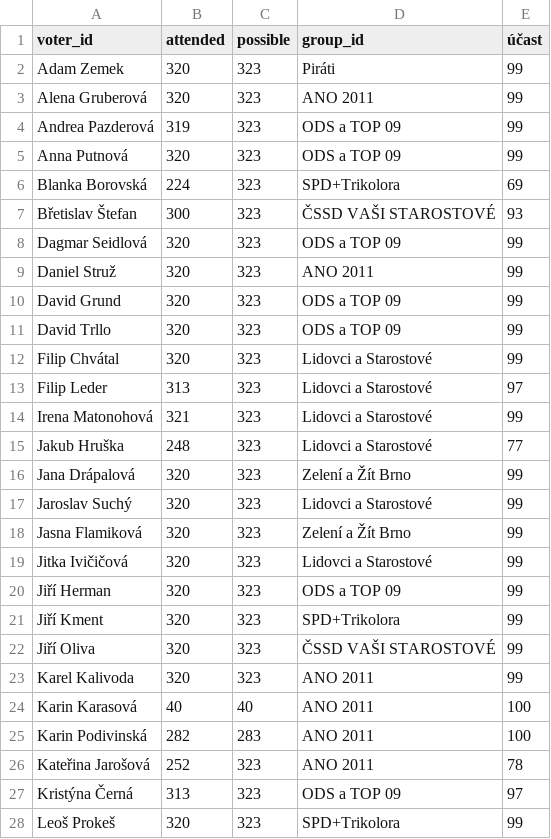
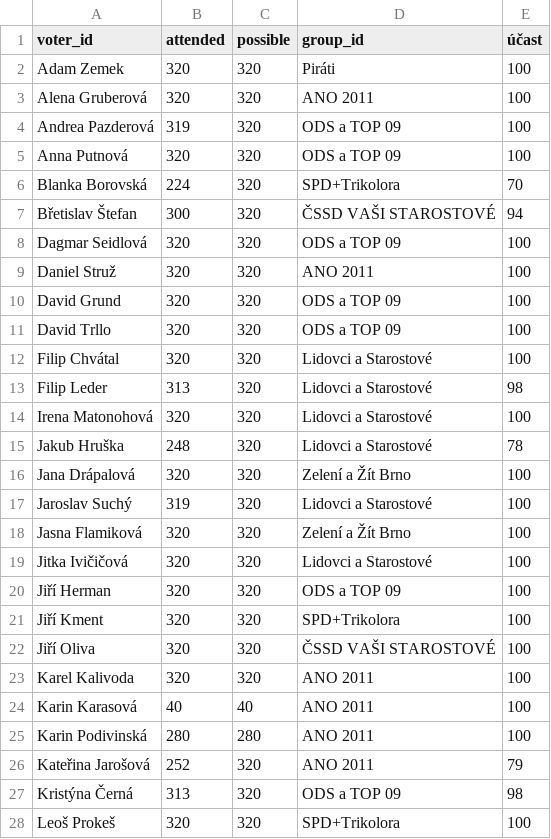
Before and after one commit to michalskop/cz-municipalities-votes-2022-2026, a CSV file: brno/data/attendance.v1.csv, drawn as a sheet; only a part is shown; the diff covers the shown part only.

```diff
--- a/brno/data/attendance.v1.csv
+++ b/brno/data/attendance.v1.csv
@@ -1,28 +1,28 @@
 voter_id,attended,possible,group_id,účast
-Adam Zemek,320,323,Piráti,99
-Alena Gruberová,320,323,ANO 2011,99
-Andrea Pazderová,319,323,ODS a TOP 09,99
-Anna Putnová,320,323,ODS a TOP 09,99
-Blanka Borovská,224,323,SPD+Trikolora,69
-Břetislav Štefan,300,323,ČSSD VAŠI STAROSTOVÉ,93
-Dagmar Seidlová,320,323,ODS a TOP 09,99
-Daniel Struž,320,323,ANO 2011,99
-David Grund,320,323,ODS a TOP 09,99
-David Trllo,320,323,ODS a TOP 09,99
-Filip Chvátal,320,323,Lidovci a Starostové,99
-Filip Leder,313,323,Lidovci a Starostové,97
-Irena Matonohová,321,323,Lidovci a Starostové,99
-Jakub Hruška,248,323,Lidovci a Starostové,77
-Jana Drápalová,320,323,Zelení a Žít Brno,99
-Jaroslav Suchý,320,323,Lidovci a Starostové,99
-Jasna Flamiková,320,323,Zelení a Žít Brno,99
-Jitka Ivičičová,320,323,Lidovci a Starostové,99
-Jiří Herman,320,323,ODS a TOP 09,99
-Jiří Kment,320,323,SPD+Trikolora,99
-Jiří Oliva,320,323,ČSSD VAŠI STAROSTOVÉ,99
-Karel Kalivoda,320,323,ANO 2011,99
+Adam Zemek,320,320,Piráti,100
+Alena Gruberová,320,320,ANO 2011,100
+Andrea Pazderová,319,320,ODS a TOP 09,100
+Anna Putnová,320,320,ODS a TOP 09,100
+Blanka Borovská,224,320,SPD+Trikolora,70
+Břetislav Štefan,300,320,ČSSD VAŠI STAROSTOVÉ,94
+Dagmar Seidlová,320,320,ODS a TOP 09,100
+Daniel Struž,320,320,ANO 2011,100
+David Grund,320,320,ODS a TOP 09,100
+David Trllo,320,320,ODS a TOP 09,100
+Filip Chvátal,320,320,Lidovci a Starostové,100
+Filip Leder,313,320,Lidovci a Starostové,98
+Irena Matonohová,320,320,Lidovci a Starostové,100
+Jakub Hruška,248,320,Lidovci a Starostové,78
+Jana Drápalová,320,320,Zelení a Žít Brno,100
+Jaroslav Suchý,319,320,Lidovci a Starostové,100
+Jasna Flamiková,320,320,Zelení a Žít Brno,100
+Jitka Ivičičová,320,320,Lidovci a Starostové,100
+Jiří Herman,320,320,ODS a TOP 09,100
+Jiří Kment,320,320,SPD+Trikolora,100
+Jiří Oliva,320,320,ČSSD VAŠI STAROSTOVÉ,100
+Karel Kalivoda,320,320,ANO 2011,100
 Karin Karasová,40,40,ANO 2011,100
-Karin Podivinská,282,283,ANO 2011,100
-Kateřina Jarošová,252,323,ANO 2011,78
-Kristýna Černá,313,323,ODS a TOP 09,97
-Leoš Prokeš,320,323,SPD+Trikolora,99
+Karin Podivinská,280,280,ANO 2011,100
+Kateřina Jarošová,252,320,ANO 2011,79
+Kristýna Černá,313,320,ODS a TOP 09,98
+Leoš Prokeš,320,320,SPD+Trikolora,100
```
Also changed, not shown: 63 edited cells elsewhere in this file, brno/data/vote_events.csv, 2 other files.
